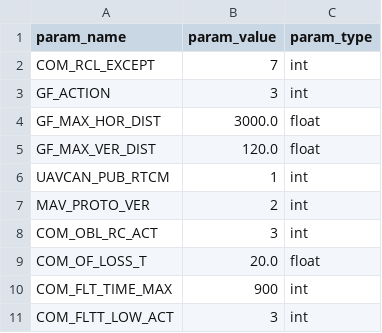
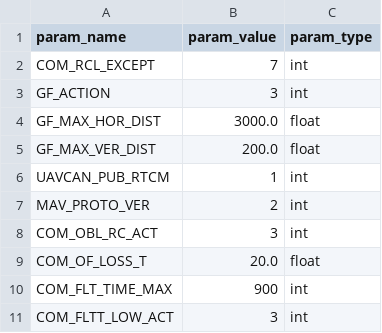
Before and after one commit to alireza787b/mavsdk_drone_show, a CSV file: common_params.csv, drawn as a sheet; only a part is shown.

Commit message:
updated gofecene

```diff
--- a/common_params.csv
+++ b/common_params.csv
@@ -4,3 +4,3 @@ GF_ACTION,3,int
 GF_MAX_HOR_DIST,3000.0,float
-GF_MAX_VER_DIST,120.0,float
+GF_MAX_VER_DIST,200.0,float
 UAVCAN_PUB_RTCM,1,int
```
